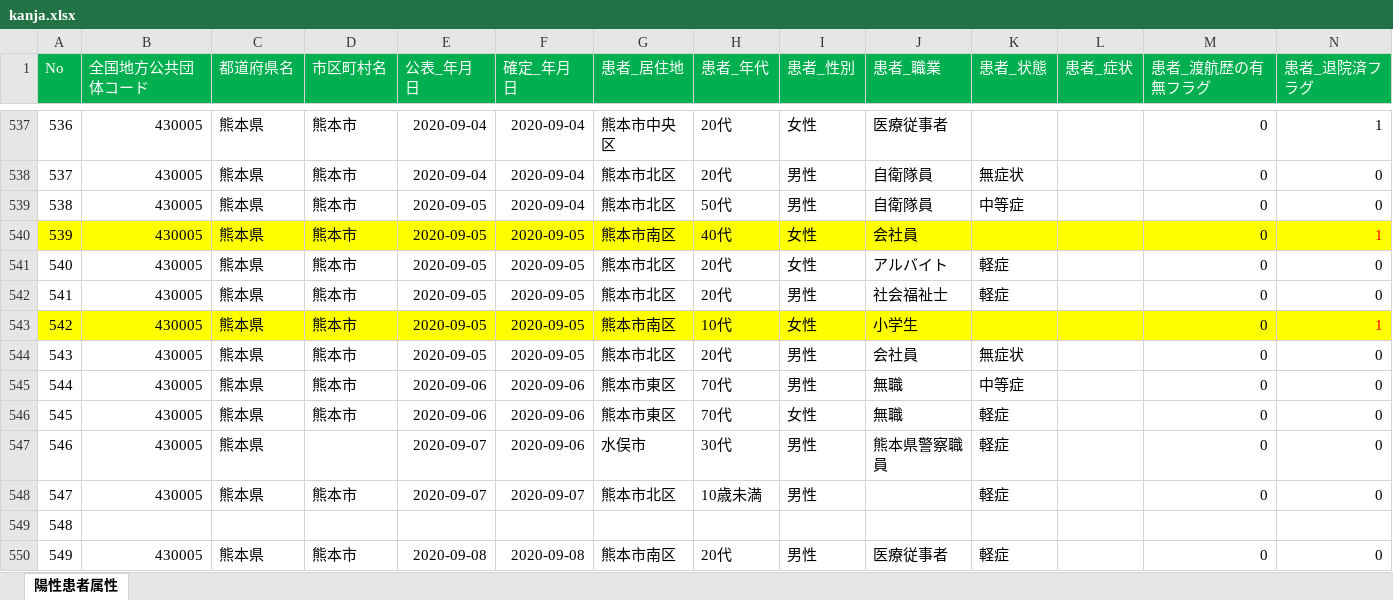
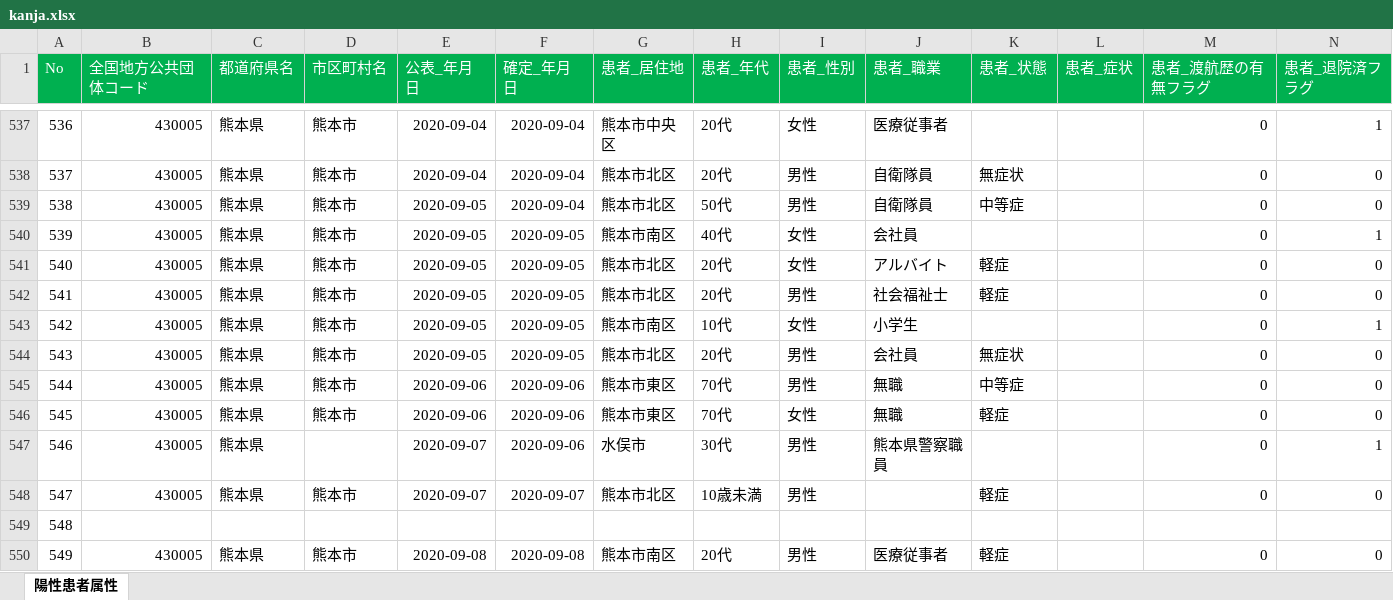
Before and after one commit to imabari/kumamoto-covid19, an Excel workbook: kanja.xlsx, sheet 陽性患者属性, drawn as a sheet; only a part is shown, gaps mark what is left out; values as stored, in another font and other column widths than the file's, no borders; the diff covers the shown part only; the diff names each change by its address in the sheet, - before the commit and + after, or states it on an @@ line.

```diff
--- a/kanja.xlsx (sheet 陽性患者属性)
+++ b/kanja.xlsx (sheet 陽性患者属性)
-A540:N540 fill: #FFFF00
+A540:N540 fill: none
-N540 text colour: #FF0000
+N540 text colour: black
-A543:N543 fill: #FFFF00
+A543:N543 fill: none
-N543 text colour: #FF0000
+N543 text colour: black
-K547 (患者_状態): 軽症
+K547 (患者_状態): (empty)
-N547 (患者_退院済フラグ): 0
+N547 (患者_退院済フラグ): 1
```
Also changed, not shown: 7 edited cells and cell formats elsewhere in this sheet, 1 other file.
